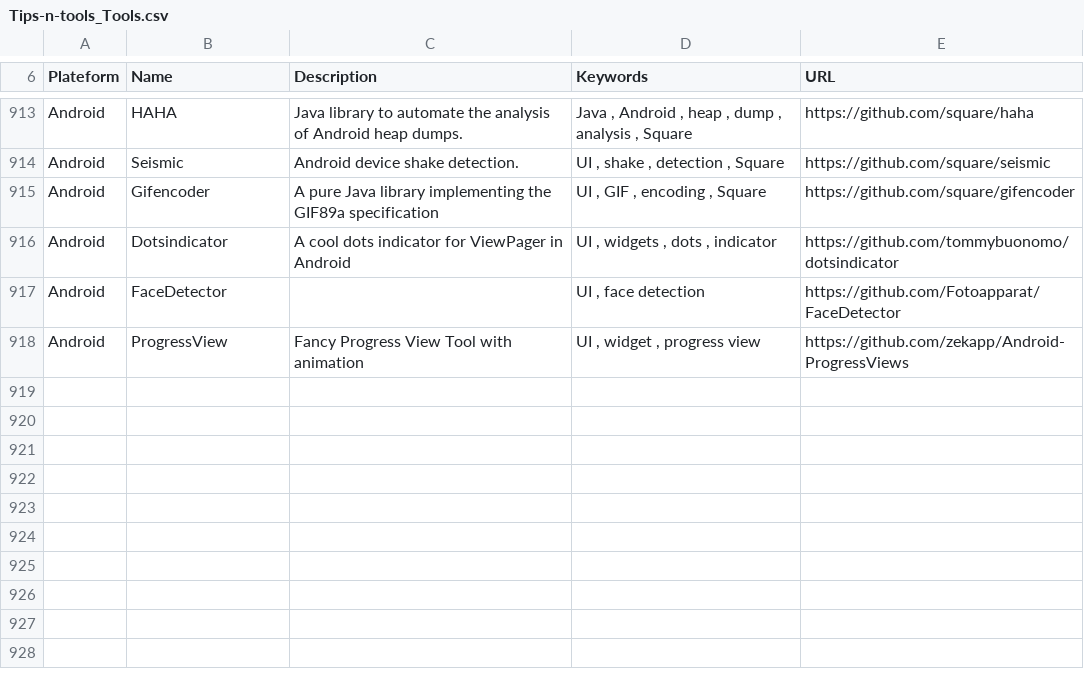
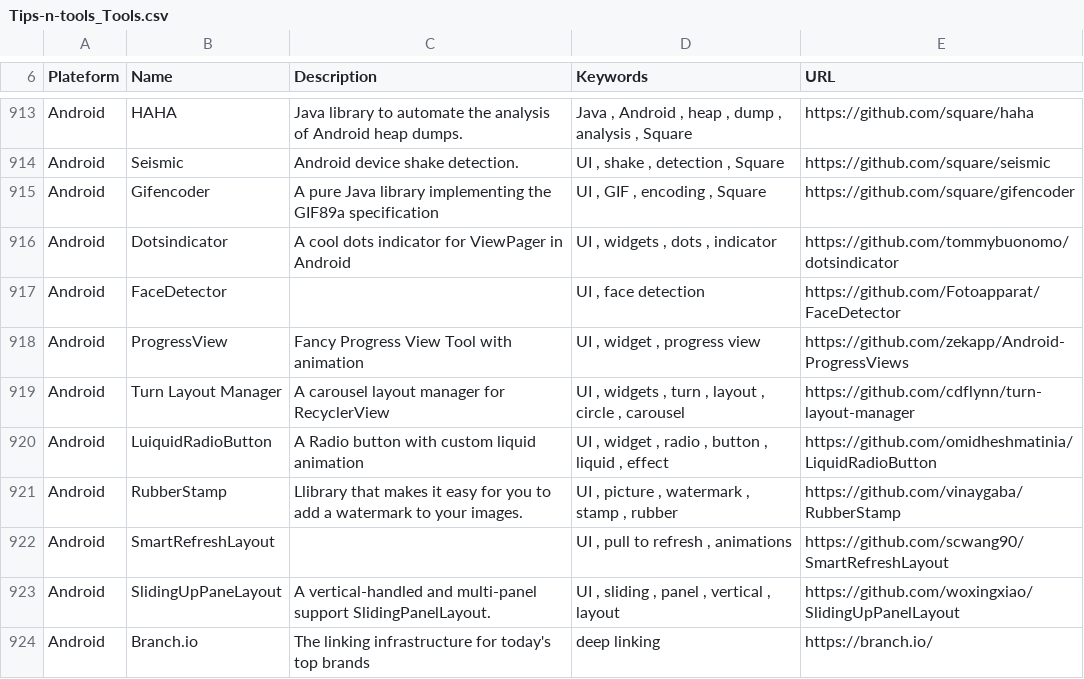
Before and after one commit to vaginessa/Tips-n-tools, a CSV file: toolz/Tips-n-tools_Tools.csv, drawn as a sheet; only a part is shown, gaps mark what is left out.

```diff
--- a/toolz/Tips-n-tools_Tools.csv
+++ b/toolz/Tips-n-tools_Tools.csv
@@ -918 +918,7 @@ Android;FaceDetector;;UI , face detection;https://github.com/Fotoapparat/FaceDet
 Android;ProgressView;Fancy Progress View Tool with animation ;UI , widget , progress view;https://github.com/zekapp/Android-ProgressViews
+Android;Turn Layout Manager; A carousel layout manager for RecyclerView;UI , widgets , turn , layout , circle , carousel;https://github.com/cdflynn/turn-layout-manager
+Android;LuiquidRadioButton;A Radio button with custom liquid animation;UI , widget , radio , button , liquid , effect;https://github.com/omidheshmatinia/LiquidRadioButton
+Android;RubberStamp;Llibrary that makes it easy for you to add a watermark to your images.;UI , picture , watermark , stamp , rubber;https://github.com/vinaygaba/RubberStamp
+Android;SmartRefreshLayout;;UI , pull to refresh , animations;https://github.com/scwang90/SmartRefreshLayout
+Android;SlidingUpPaneLayout;A vertical-handled and multi-panel support SlidingPanelLayout.;UI , sliding , panel , vertical , layout;https://github.com/woxingxiao/SlidingUpPanelLayout
+Android;Branch.io;The linking infrastructure for today's top brands;deep linking;https://branch.io/
```
Also changed, not shown: webz/Tips-n-tools_WebLinks.csv, 5 other files.
